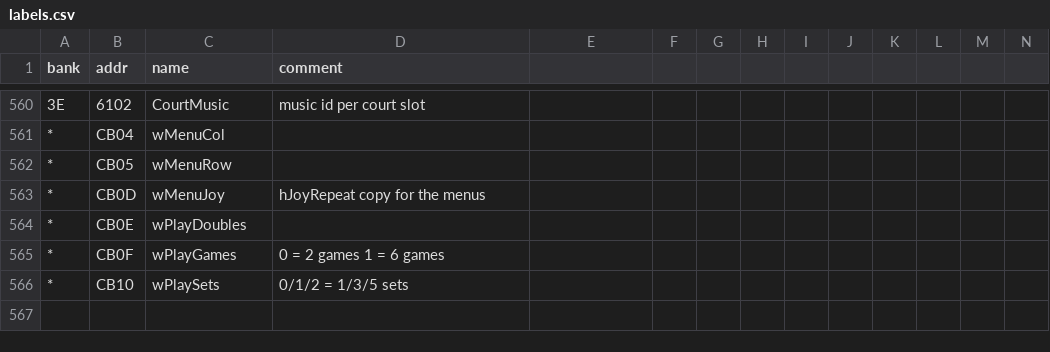
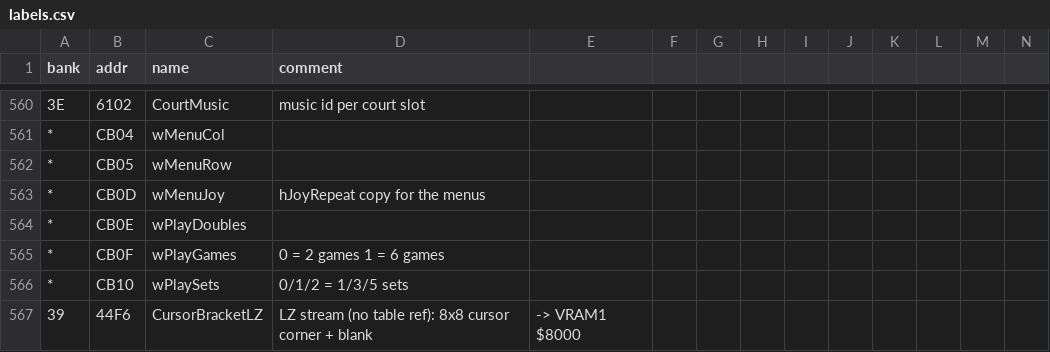
Before and after one commit to akeem000-ship-it/re-skill, a CSV file: projects/mario-tennis-gbc/labels.csv, drawn as a sheet; only a part is shown, gaps mark what is left out; rows hold the shown columns only; the diff names each change by its address in the sheet, - before the commit and + after, or states it on an @@ line.

```diff
--- a/projects/mario-tennis-gbc/labels.csv
+++ b/projects/mario-tennis-gbc/labels.csv
+row 567: 39 | 44F6 | CursorBracketLZ | LZ stream (no table ref): 8x8 cursor corner + blank | -> VRAM1 $8000
```
Also changed, not shown: 2 other files.
